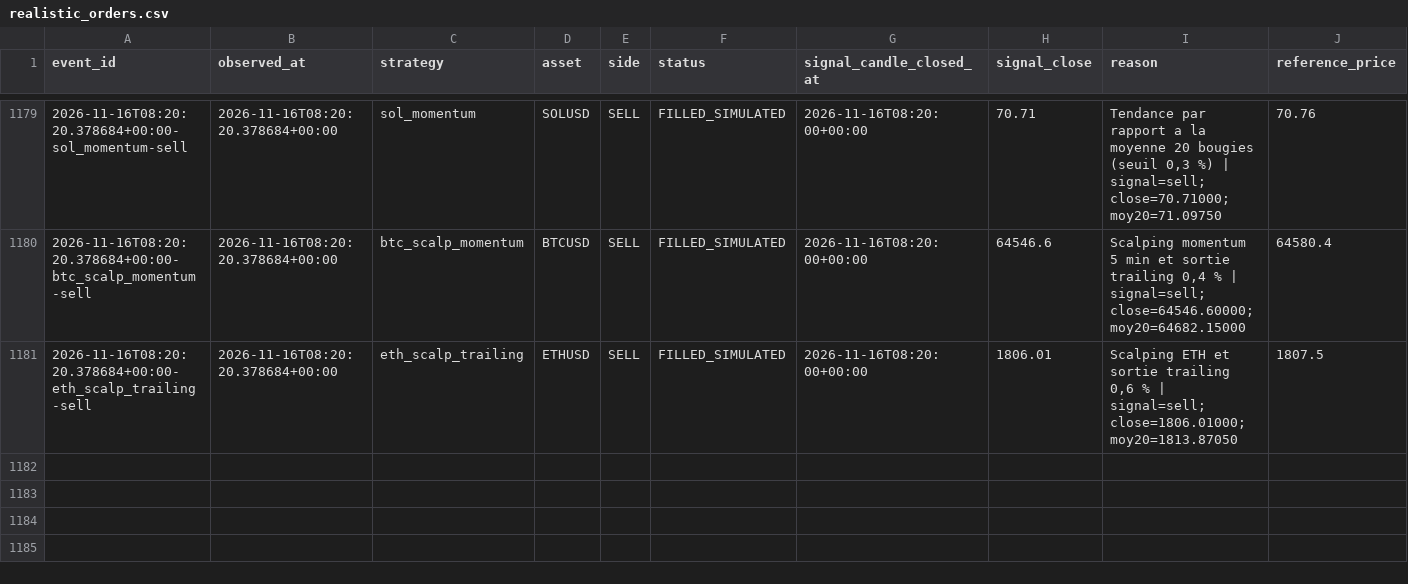
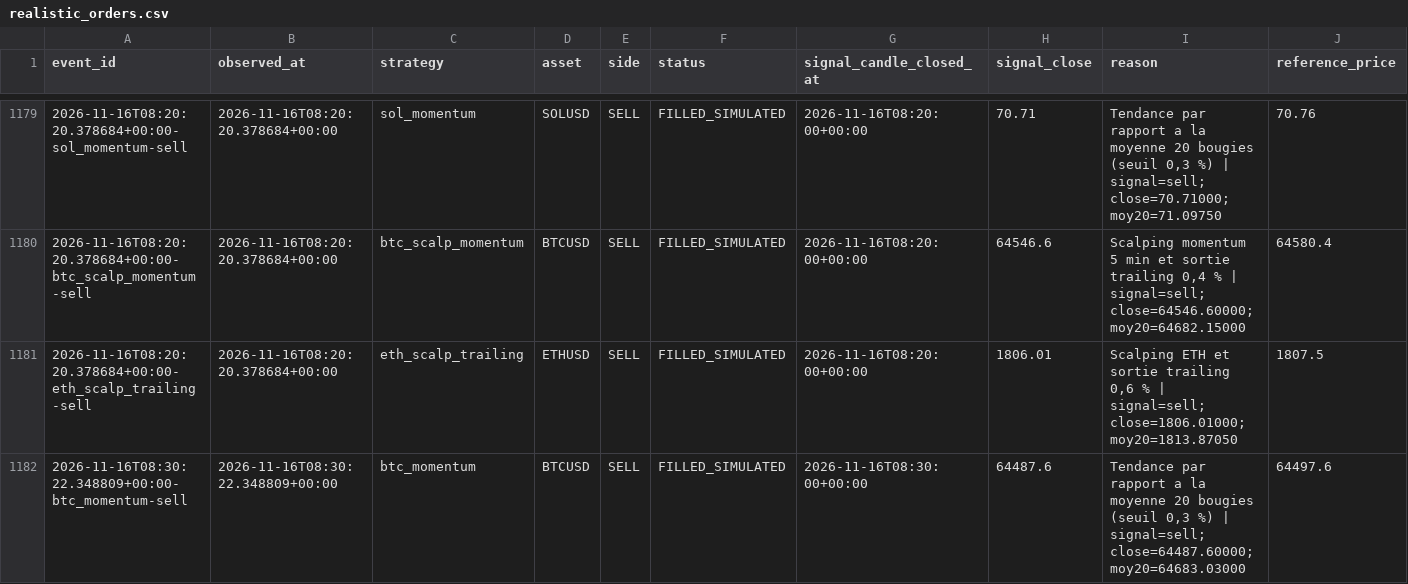
Before and after one commit to SeikoChillBot/AI-Trading, a CSV file: reports/realistic_orders.csv, drawn as a sheet; only a part is shown, gaps mark what is left out; rows hold the shown columns only; the diff names each change by its address in the sheet, - before the commit and + after, or states it on an @@ line.

```diff
--- a/reports/realistic_orders.csv
+++ b/reports/realistic_orders.csv
+row 1182: 2026-11-16T08:30:22.348809+00:00-btc_momentum-sell | 2026-11-16T08:30:22.348809+00:00 | btc_momentum | BTCUSD | SELL | FILLED_SIMULATED | 2026-11-16T08:30:00+00:00 | 64487.6 | Tendance par rapport a la moyenne 20 bougies (seuil 0,3 %) | signal=sell; close=64487.60000; moy20=64683.03000 | 64497.6
```
Also changed, not shown: reports/latest.csv, reports/realistic_latest.csv, 16 other files.
